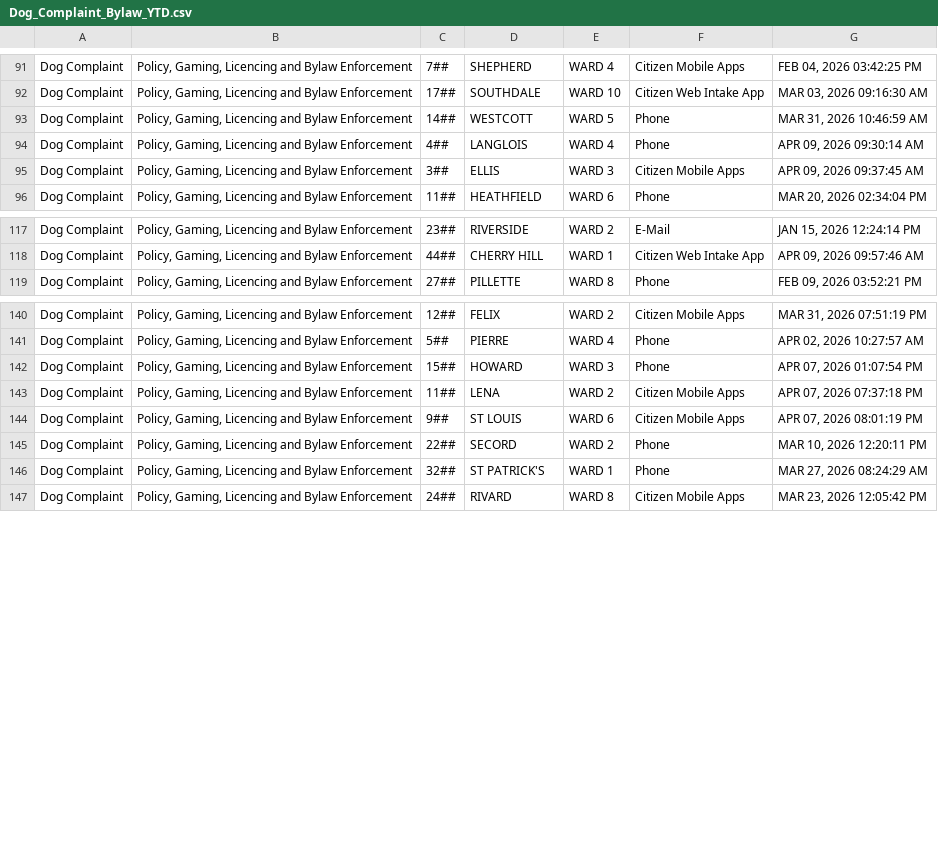
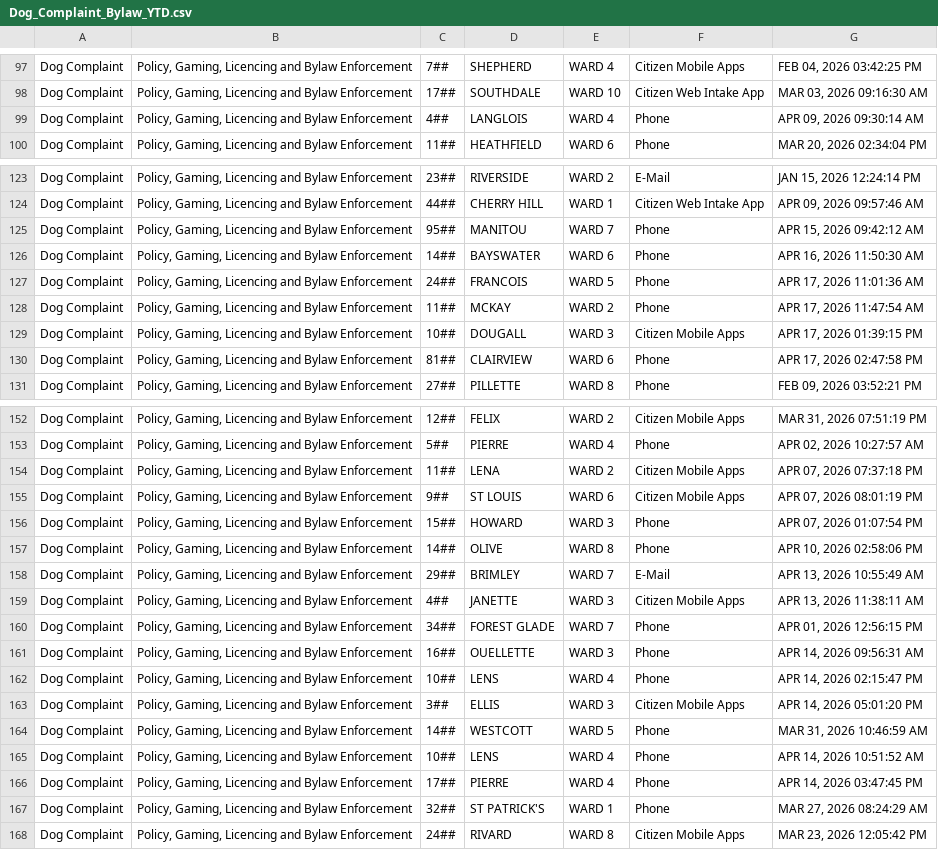
Before and after one commit to dntiontk/windsor-opendata, a CSV file: raw/uncategorized/Dog_Complaint_Bylaw_YTD.csv, drawn as a sheet; only a part is shown, gaps mark what is left out; the diff covers the shown part only.

```diff
--- a/raw/uncategorized/Dog_Complaint_Bylaw_YTD.csv
+++ b/raw/uncategorized/Dog_Complaint_Bylaw_YTD.csv
@@ -92,5 +98,3 @@
 "Dog Complaint","Policy, Gaming, Licencing and Bylaw Enforcement","17##","SOUTHDALE","WARD 10","Citizen Web Intake App","MAR 03, 2026 09:16:30 AM"
-"Dog Complaint","Policy, Gaming, Licencing and Bylaw Enforcement","14##","WESTCOTT","WARD 5","Phone","MAR 31, 2026 10:46:59 AM"
 "Dog Complaint","Policy, Gaming, Licencing and Bylaw Enforcement","4##","LANGLOIS","WARD 4","Phone","APR 09, 2026 09:30:14 AM"
-"Dog Complaint","Policy, Gaming, Licencing and Bylaw Enforcement","3##","ELLIS","WARD 3","Citizen Mobile Apps","APR 09, 2026 09:37:45 AM"
 "Dog Complaint","Policy, Gaming, Licencing and Bylaw Enforcement","11##","HEATHFIELD","WARD 6","Phone","MAR 20, 2026 02:34:04 PM"
@@ -118,2 +124,8 @@
 "Dog Complaint","Policy, Gaming, Licencing and Bylaw Enforcement","44##","CHERRY HILL","WARD 1","Citizen Web Intake App","APR 09, 2026 09:57:46 AM"
+"Dog Complaint","Policy, Gaming, Licencing and Bylaw Enforcement","95##","MANITOU","WARD 7","Phone","APR 15, 2026 09:42:12 AM"
+"Dog Complaint","Policy, Gaming, Licencing and Bylaw Enforcement","14##","BAYSWATER","WARD 6","Phone","APR 16, 2026 11:50:30 AM"
+"Dog Complaint","Policy, Gaming, Licencing and Bylaw Enforcement","24##","FRANCOIS","WARD 5","Phone","APR 17, 2026 11:01:36 AM"
+"Dog Complaint","Policy, Gaming, Licencing and Bylaw Enforcement","11##","MCKAY","WARD 2","Phone","APR 17, 2026 11:47:54 AM"
+"Dog Complaint","Policy, Gaming, Licencing and Bylaw Enforcement","10##","DOUGALL","WARD 3","Citizen Mobile Apps","APR 17, 2026 01:39:15 PM"
+"Dog Complaint","Policy, Gaming, Licencing and Bylaw Enforcement","81##","CLAIRVIEW","WARD 6","Phone","APR 17, 2026 02:47:58 PM"
 "Dog Complaint","Policy, Gaming, Licencing and Bylaw Enforcement","27##","PILLETTE","WARD 8","Phone","FEB 09, 2026 03:52:21 PM"
@@ -141,6 +153,15 @@
 "Dog Complaint","Policy, Gaming, Licencing and Bylaw Enforcement","5##","PIERRE","WARD 4","Phone","APR 02, 2026 10:27:57 AM"
-"Dog Complaint","Policy, Gaming, Licencing and Bylaw Enforcement","15##","HOWARD","WARD 3","Phone","APR 07, 2026 01:07:54 PM"
 "Dog Complaint","Policy, Gaming, Licencing and Bylaw Enforcement","11##","LENA","WARD 2","Citizen Mobile Apps","APR 07, 2026 07:37:18 PM"
 "Dog Complaint","Policy, Gaming, Licencing and Bylaw Enforcement","9##","ST LOUIS","WARD 6","Citizen Mobile Apps","APR 07, 2026 08:01:19 PM"
-"Dog Complaint","Policy, Gaming, Licencing and Bylaw Enforcement","22##","SECORD","WARD 2","Phone","MAR 10, 2026 12:20:11 PM"
+"Dog Complaint","Policy, Gaming, Licencing and Bylaw Enforcement","15##","HOWARD","WARD 3","Phone","APR 07, 2026 01:07:54 PM"
+"Dog Complaint","Policy, Gaming, Licencing and Bylaw Enforcement","14##","OLIVE","WARD 8","Phone","APR 10, 2026 02:58:06 PM"
+"Dog Complaint","Policy, Gaming, Licencing and Bylaw Enforcement","29##","BRIMLEY","WARD 7","E-Mail","APR 13, 2026 10:55:49 AM"
+"Dog Complaint","Policy, Gaming, Licencing and Bylaw Enforcement","4##","JANETTE","WARD 3","Citizen Mobile Apps","APR 13, 2026 11:38:11 AM"
+"Dog Complaint","Policy, Gaming, Licencing and Bylaw Enforcement","34##","FOREST GLADE","WARD 7","Phone","APR 01, 2026 12:56:15 PM"
+"Dog Complaint","Policy, Gaming, Licencing and Bylaw Enforcement","16##","OUELLETTE","WARD 3","Phone","APR 14, 2026 09:56:31 AM"
+"Dog Complaint","Policy, Gaming, Licencing and Bylaw Enforcement","10##","LENS","WARD 4","Phone","APR 14, 2026 02:15:47 PM"
+"Dog Complaint","Policy, Gaming, Licencing and Bylaw Enforcement","3##","ELLIS","WARD 3","Citizen Mobile Apps","APR 14, 2026 05:01:20 PM"
+"Dog Complaint","Policy, Gaming, Licencing and Bylaw Enforcement","14##","WESTCOTT","WARD 5","Phone","MAR 31, 2026 10:46:59 AM"
+"Dog Complaint","Policy, Gaming, Licencing and Bylaw Enforcement","10##","LENS","WARD 4","Phone","APR 14, 2026 10:51:52 AM"
+"Dog Complaint","Policy, Gaming, Licencing and Bylaw Enforcement","17##","PIERRE","WARD 4","Phone","APR 14, 2026 03:47:45 PM"
 "Dog Complaint","Policy, Gaming, Licencing and Bylaw Enforcement","32##","ST PATRICK'S","WARD 1","Phone","MAR 27, 2026 08:24:29 AM"
```
Also changed, not shown: 8 added rows and 6 moved rows elsewhere in this file, raw/alley-repair-flooding/Alley_Repair_Flooding_YTD.csv, raw/parking/3Day_Parking_Infraction_YTD.csv, 36 other files.
